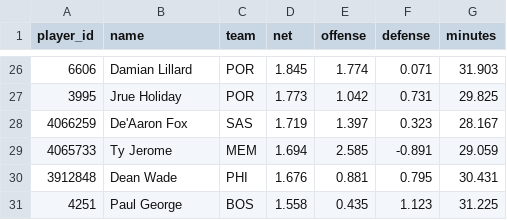
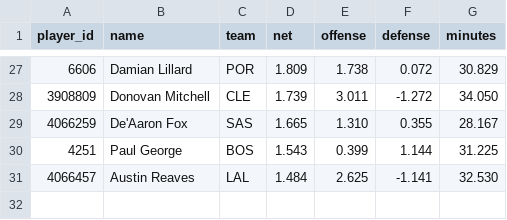
Before and after one commit to AramyJFerrent/AramyJFerrent, a CSV file: NBAScorePredictor/predictions/players.csv, drawn as a sheet; only a part is shown, gaps mark what is left out; the diff covers the shown part only.

```diff
--- a/NBAScorePredictor/predictions/players.csv
+++ b/NBAScorePredictor/predictions/players.csv
@@ -26,6 +27,5 @@ player_id,name,team,net,offense,defense,minutes
-6606,Damian Lillard,POR,1.845,1.774,0.071,31.903
-3995,Jrue Holiday,POR,1.773,1.042,0.731,29.825
-4066259,De'Aaron Fox,SAS,1.719,1.397,0.323,28.167
-4065733,Ty Jerome,MEM,1.694,2.585,-0.891,29.059
-3912848,Dean Wade,PHI,1.676,0.881,0.795,30.431
-4251,Paul George,BOS,1.558,0.435,1.123,31.225
+6606,Damian Lillard,POR,1.809,1.738,0.072,30.829
+3908809,Donovan Mitchell,CLE,1.739,3.011,-1.272,34.050
+4066259,De'Aaron Fox,SAS,1.665,1.310,0.355,28.167
+4251,Paul George,BOS,1.543,0.399,1.144,31.225
+4066457,Austin Reaves,LAL,1.484,2.625,-1.141,32.530
```
Also changed, not shown: 8 added rows, 7 removed rows and 49 edited cells elsewhere in this file, NBAScorePredictor/data/games/2027_games.csv, NBAScorePredictor/data/games/2027_teams.csv, 7 other files.
